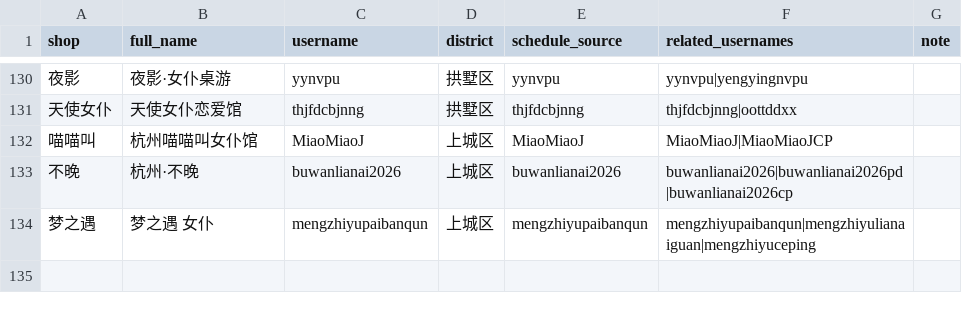
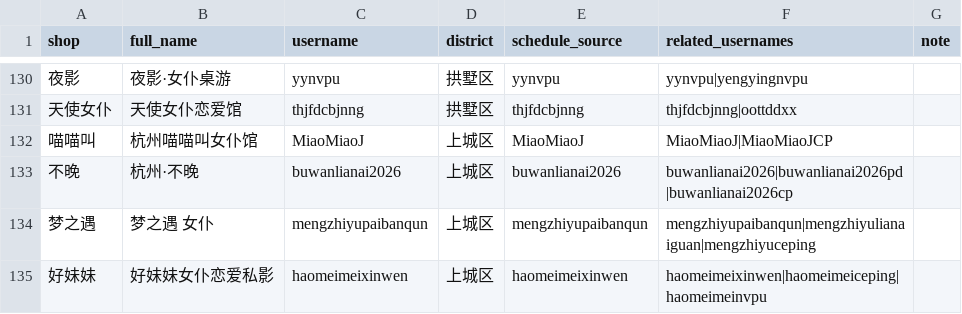
Before and after one commit to qiqi598/nvpuribao, a CSV file: data/shops.csv, drawn as a sheet; only a part is shown, gaps mark what is left out; the diff names each change by its address in the sheet, - before the commit and + after, or states it on an @@ line.

Commit message:
data: auto sync 2026-07-08 20:24 CST

```diff
--- a/data/shops.csv
+++ b/data/shops.csv
+row 135: 好妹妹 | 好妹妹女仆恋爱私影 | haomeimeixinwen | 上城区 | haomeimeixinwen | haomeimeixinwen|haomeimeiceping|haomeimeinvpu
```
